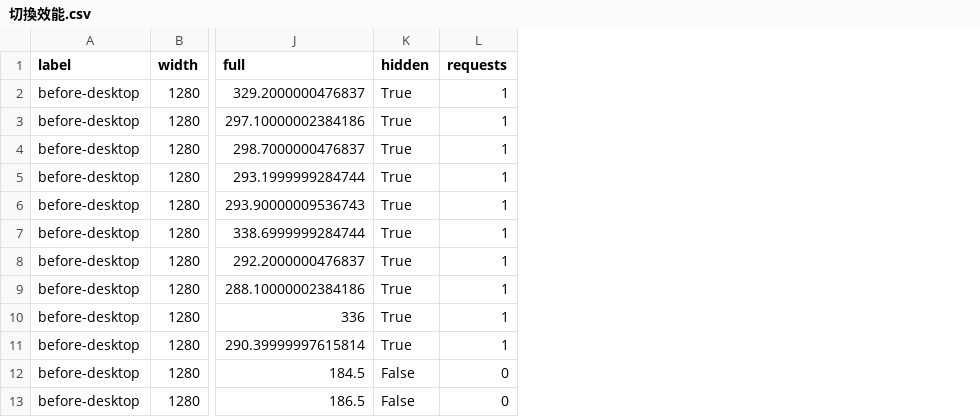
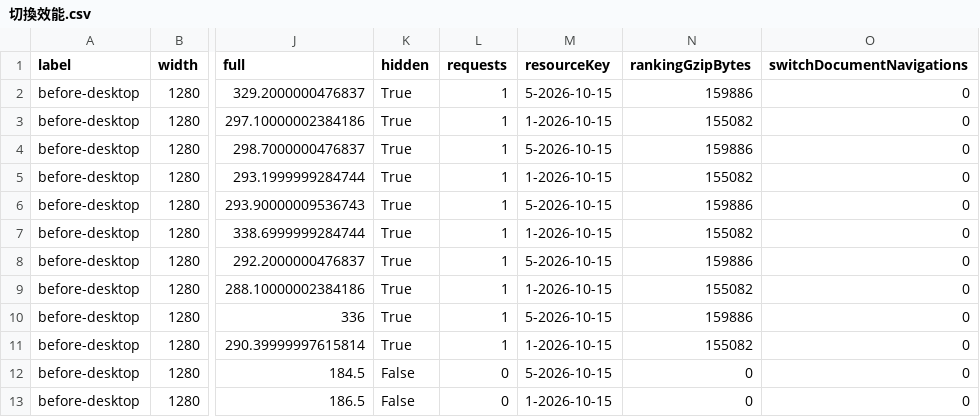
Before and after one commit to qwe953751/Investment, a CSV file: Doc/技術文件/筆記89驗收/切換效能.csv, drawn as a sheet; only a part is shown, gaps mark what is left out; the diff names each change by its address in the sheet, - before the commit and + after, or states it on an @@ line.

```diff
--- a/Doc/技術文件/筆記89驗收/切換效能.csv
+++ b/Doc/技術文件/筆記89驗收/切換效能.csv
+column M (resourceKey), rows 2-13: 5-2026-10-15 | 1-2026-10-15 | 5-2026-10-15 | 1-2026-10-15 | 5-2026-10-15 | 1-2026-10-15 | 5-2026-10-15 | 1-2026-10-15 | 5-2026-10-15 | 1-2026-10-15 | 5-2026-10-15 | 1-2026-10-15
+column N (rankingGzipBytes), rows 2-13: 159886 | 155082 | 159886 | 155082 | 159886 | 155082 | 159886 | 155082 | 159886 | 155082 | 0 | 0
+column O (switchDocumentNavigations), rows 2-13: all 0
```
Also changed, not shown: 4 other files.
